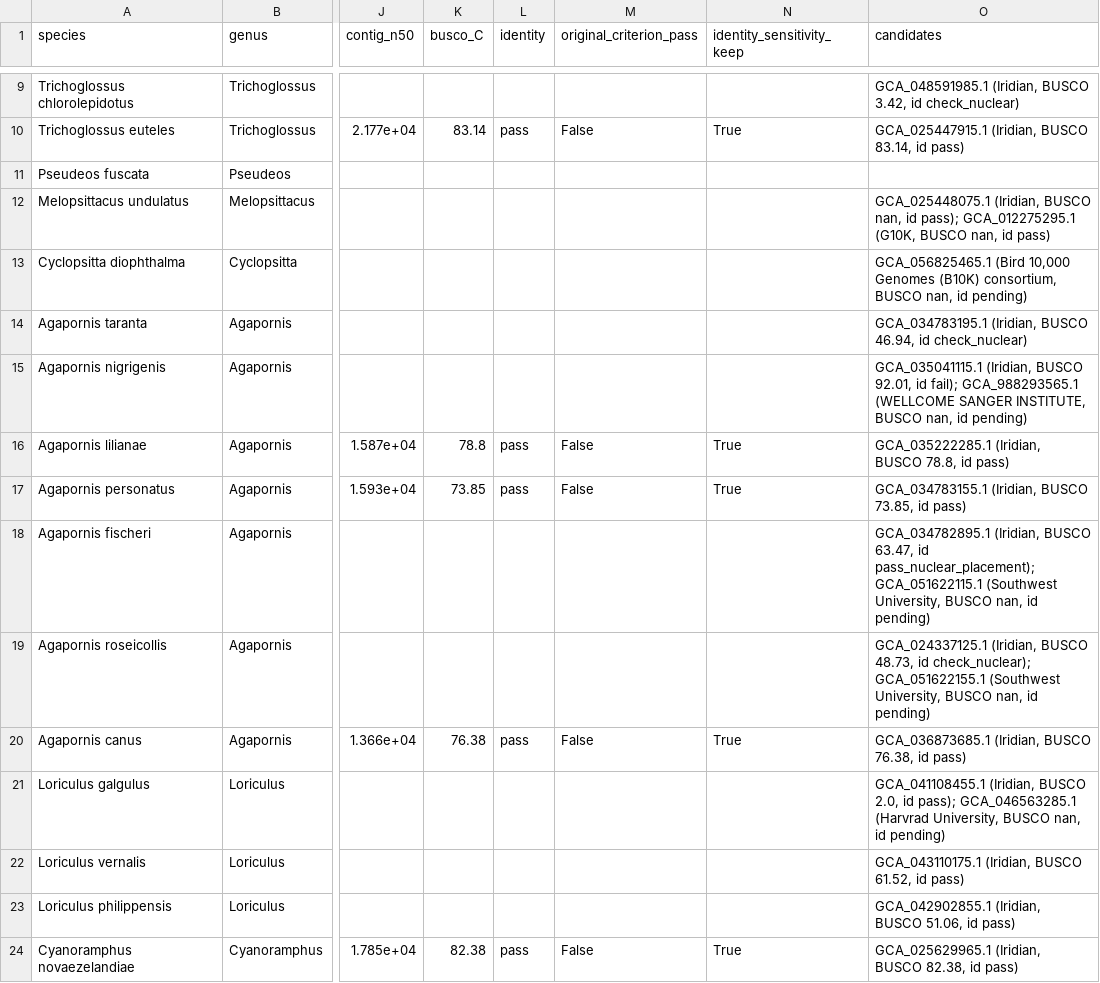
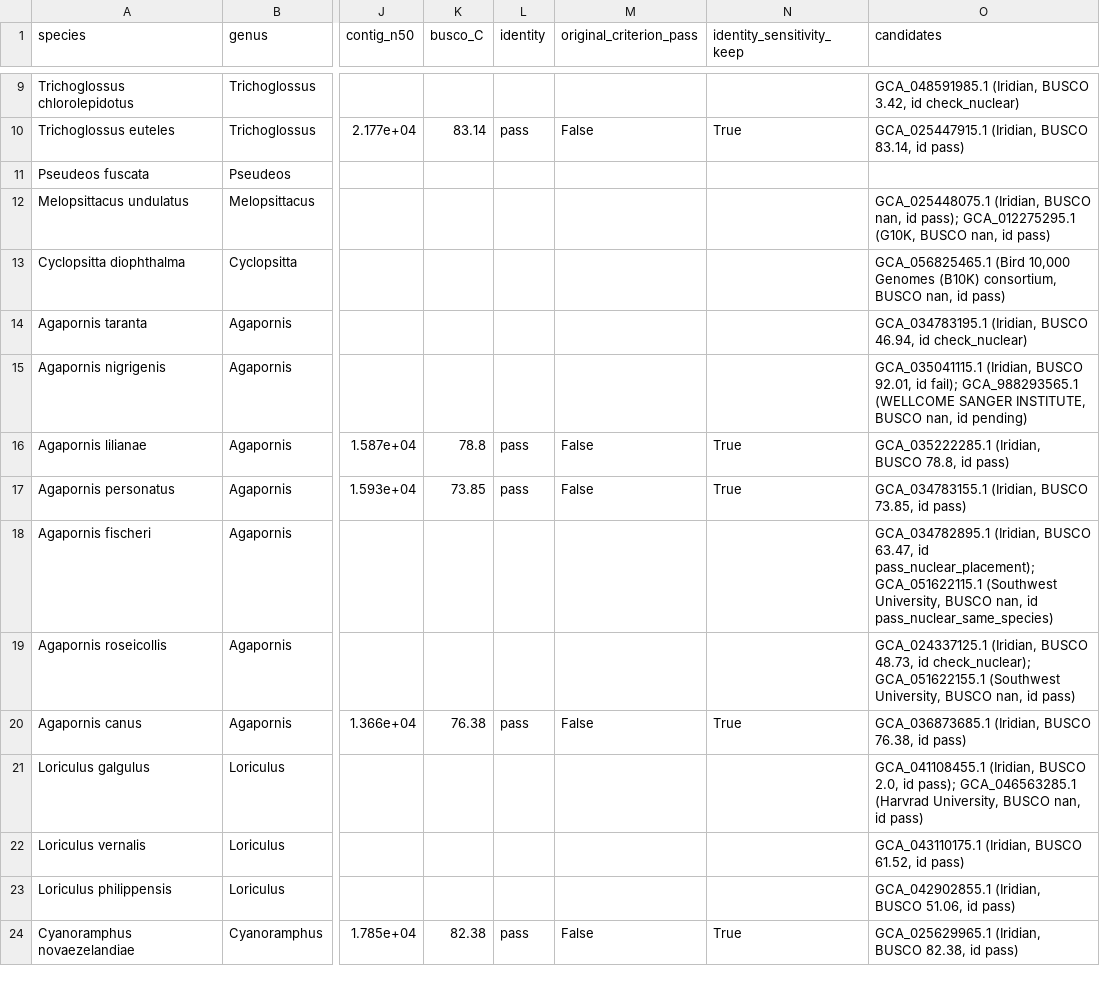
Before and after one commit to redkk123/Parrots, a TSV file: results/phase1_audit/species_genomes.tsv, drawn as a sheet; only a part is shown, gaps mark what is left out; the diff covers the shown part only; the diff names each change by its address in the sheet, - before the commit and + after, or states it on an @@ line.

```diff
--- a/results/phase1_audit/species_genomes.tsv
+++ b/results/phase1_audit/species_genomes.tsv
-O13 (candidates): …nan, id pending)
+O13 (candidates): …nan, id pass)
-O18 (candidates): …nan, id pending)
+O18 (candidates): …nan, id pass_nuclear_same_species)
-O19 (candidates): …nan, id pending)
+O19 (candidates): …nan, id pass)
-O21 (candidates): …nan, id pending)
+O21 (candidates): …nan, id pass)
```
Also changed, not shown: 12 edited cells elsewhere in this file, results/phase1_audit/audit_queue_other.tsv, 11 other files.
